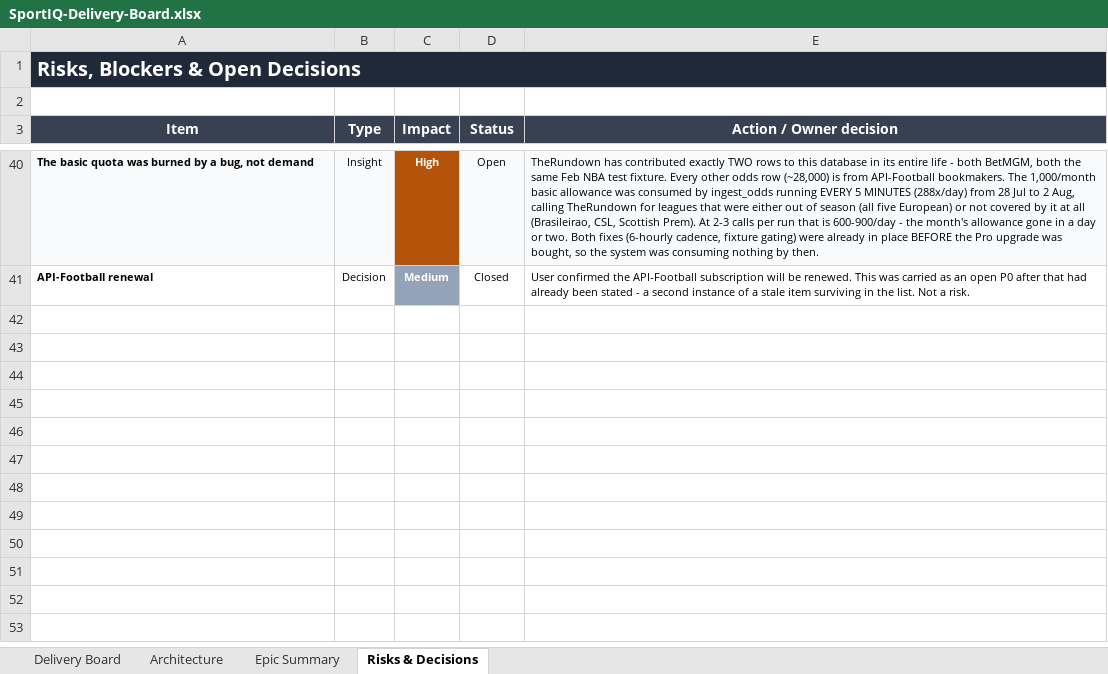
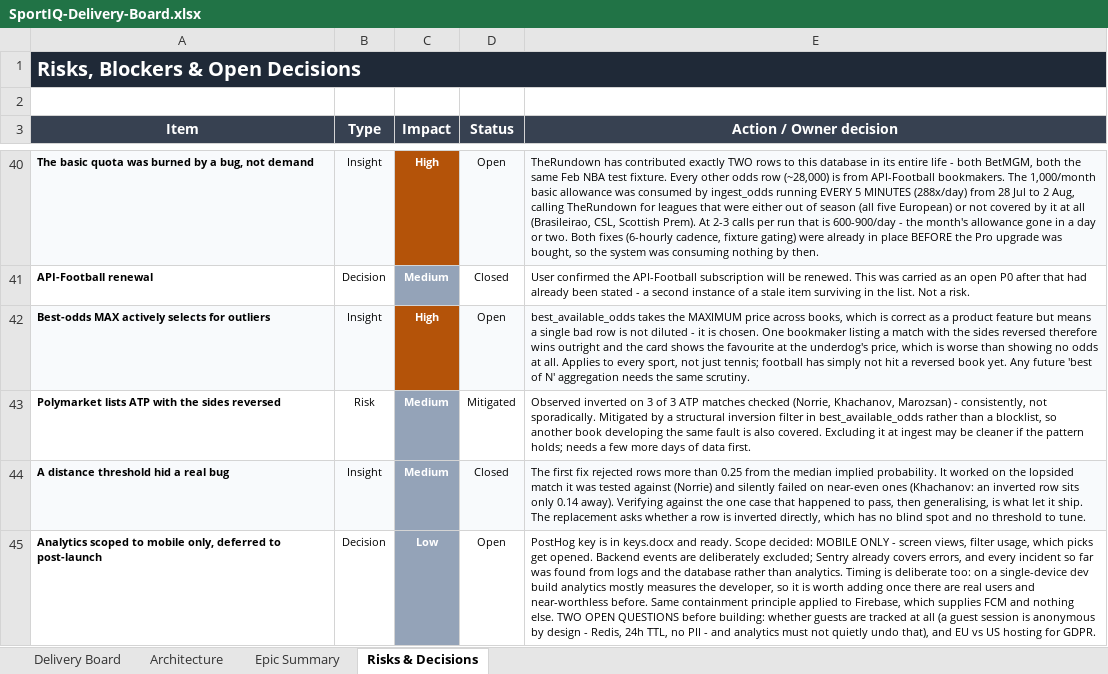
Before and after one commit to UsangR01/sportiq, an Excel workbook: SportIQ-Delivery-Board.xlsx, sheet Risks & Decisions, drawn as a sheet; only a part is shown, gaps mark what is left out; values as stored, in another font and other column widths than the file's, no borders; the diff names each change by its address in the sheet, - before the commit and + after, or states it on an @@ line.

```diff
--- a/SportIQ-Delivery-Board.xlsx (sheet Risks & Decisions)
+++ b/SportIQ-Delivery-Board.xlsx (sheet Risks & Decisions)
+row 42: Best-odds MAX actively selects for outliers | Insight | High | Open | best_available_odds takes the MAXIMUM price across books, which is correct as a product feature but means a single bad row is not diluted - it is chosen. One bookmaker listing a match with the sides reversed therefore wins outright and the card shows the favourite at the underdog's price, which is worse than showing no odds at all. Applies to every sport, not just tennis; football has simply not hit a reversed book yet. Any future 'best of N' aggregation needs the same scrutiny.
+row 43: Polymarket lists ATP with the sides reversed | Risk | Medium | Mitigated | Observed inverted on 3 of 3 ATP matches checked (Norrie, Khachanov, Marozsan) - consistently, not sporadically. Mitigated by a structural inversion filter in best_available_odds rather than a blocklist, so another book developing the same fault is also covered. Excluding it at ingest may be cleaner if the pattern holds; needs a few more days of data first.
+row 44: A distance threshold hid a real bug | Insight | Medium | Closed | The first fix rejected rows more than 0.25 from the median implied probability. It worked on the lopsided match it was tested against (Norrie) and silently failed on near-even ones (Khachanov: an inverted row sits only 0.14 away). Verifying against the one case that happened to pass, then generalising, is what let it ship. The replacement asks whether a row is inverted directly, which has no blind spot and no threshold to tune.
+row 45: Analytics scoped to mobile only, deferred to post-launch | Decision | Low | Open | PostHog key is in keys.docx and ready. Scope decided: MOBILE ONLY - screen views, filter usage, which picks get opened. Backend events are deliberately excluded; Sentry already covers errors, and every incident so far was found from logs and the database rather than analytics. Timing is deliberate too: on a single-device dev build analytics mostly measures the developer, so it is worth adding once there are real users and near-worthless before. Same containment principle applied to Firebase, which supplies FCM and nothing else. TWO OPEN QUESTIONS before building: whether guests are tracked at all (a guest session is anonymous by design - Redis, 24h TTL, no PII - and analytics must not quietly undo that), and EU vs US hosting for GDPR.
```
Also changed, not shown: sheet Delivery Board, sheet Epic Summary.
